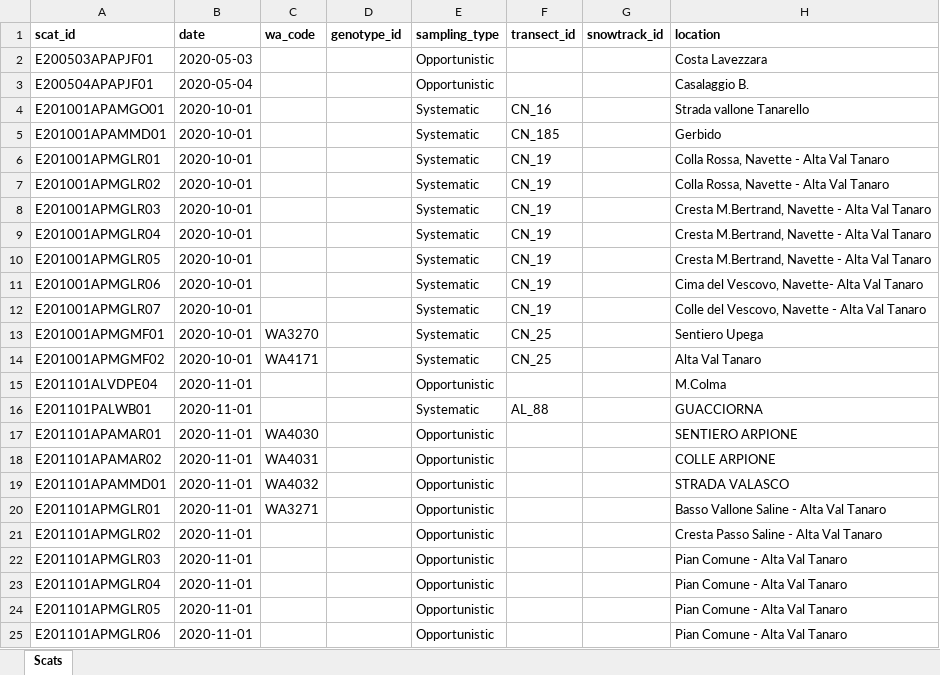
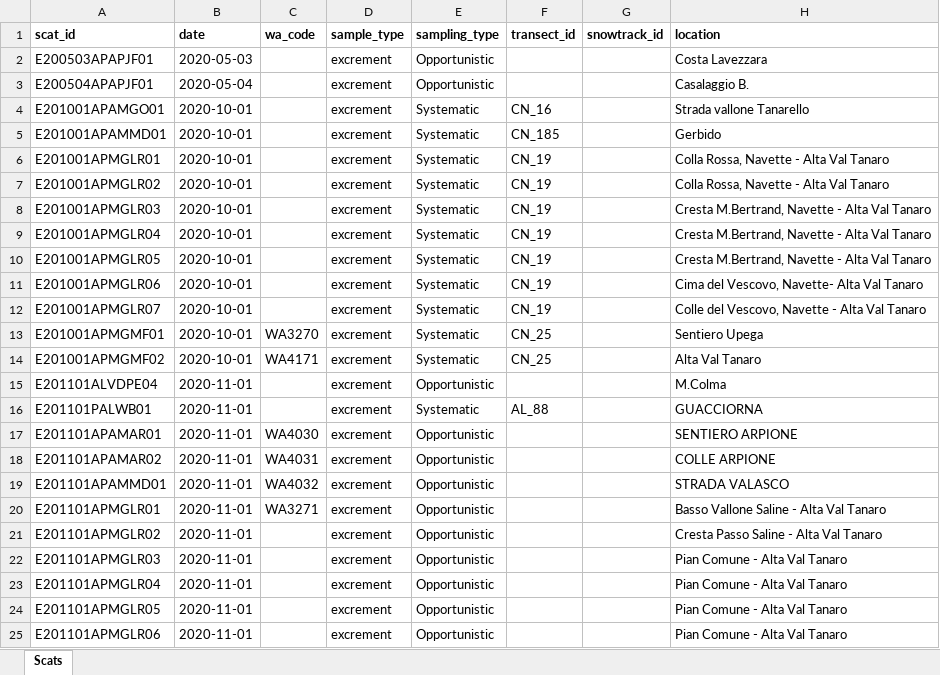
Before and after one commit to olivierfriard/wolfdb, an Excel workbook: static/scats_upload_example.xlsx, sheet Scats, drawn as a sheet; only a part is shown; values as stored, in another font and other column widths than the file's, no borders; the diff names each change by its address in the sheet, - before the commit and + after, or states it on an @@ line.

Commit message:
updated template and example for importing samples

```diff
--- a/static/scats_upload_example.xlsx (sheet Scats)
+++ b/static/scats_upload_example.xlsx (sheet Scats)
-D1: genotype_id
+D1: sample_type
-D2:D25 (sample_type): (empty)
+D2:D25 (sample_type): excrement
```
Also changed, not shown: 1 other file.
